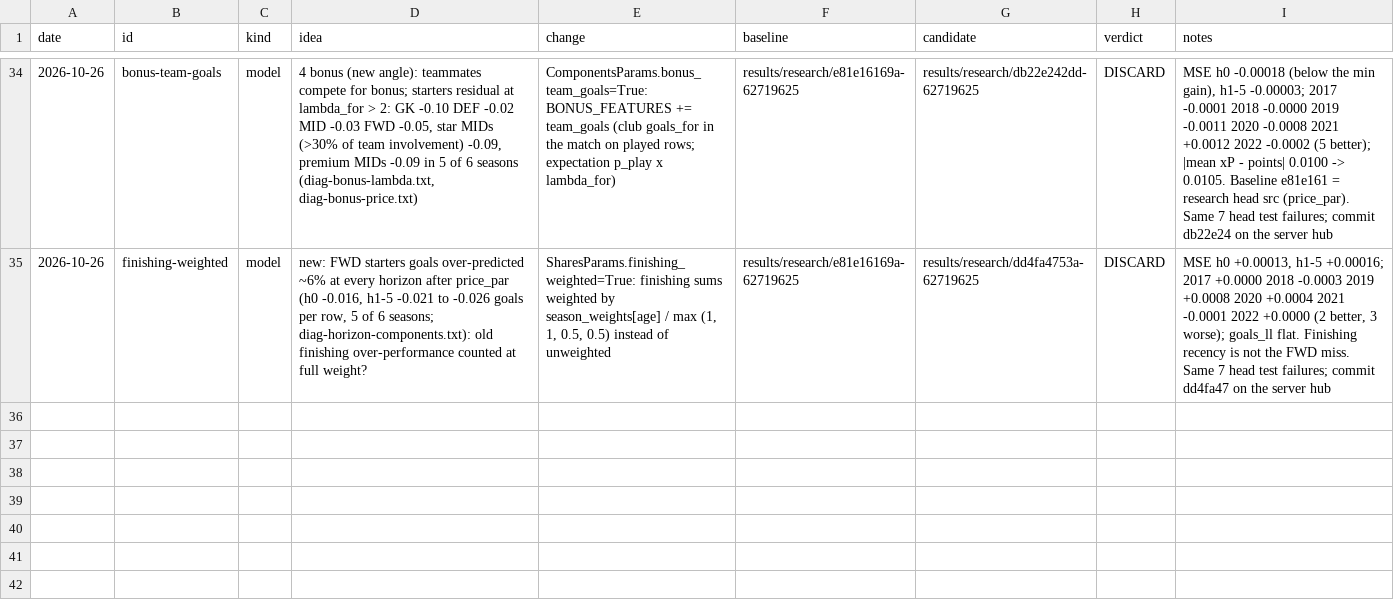
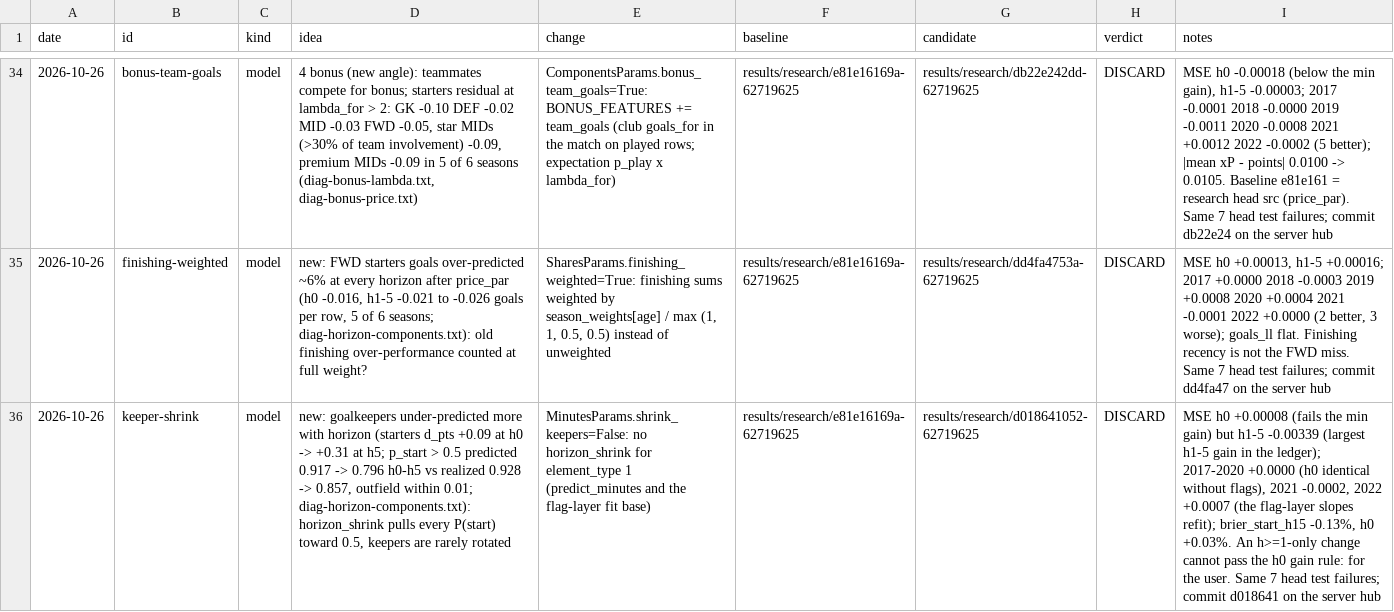
Before and after one commit to samintisar/fpl-optimizer, a TSV file: autoresearch/ledger.tsv, drawn as a sheet; only a part is shown, gaps mark what is left out; the diff names each change by its address in the sheet, - before the commit and + after, or states it on an @@ line.

Commit message:
autoresearch: ledger, keeper-shrink discarded by the judge (h1-5 -0.0034)

```diff
--- a/autoresearch/ledger.tsv
+++ b/autoresearch/ledger.tsv
+row 36: 2026-10-26 | keeper-shrink | model | new: goalkeepers under-predicted more with horizon (starters d_pts +0.09 at h0 -> +0.31 at h5; p_start > 0.5 predicted 0.917 -> 0.796 h0-h5 vs realized 0.928 -> 0.857, outfield within 0.01; diag-horizon-components.txt): horizon_shrink pulls every P(start) toward 0.5, keepers are rarely rotated | MinutesParams.shrink_keepers=False: no horizon_shrink for element_type 1 (predict_minutes and the flag-layer fit base) | results/research/e81e16169a-62719625 | results/research/d018641052-62719625 | DISCARD | MSE h0 +0.00008 (fails the min gain) but h1-5 -0.00339 (largest h1-5 gain in the ledger); 2017-2020 +0.0000 (h0 identical without flags), 2021 -0.0002, 2022 +0.0007 (the flag-layer slopes refit); brier_start_h15 -0.13%, h0 +0.03%. An h>=1-only change cannot pass the h0 gain rule: for the user. Same 7 head test failures; commit d018641 on the server hub
```
